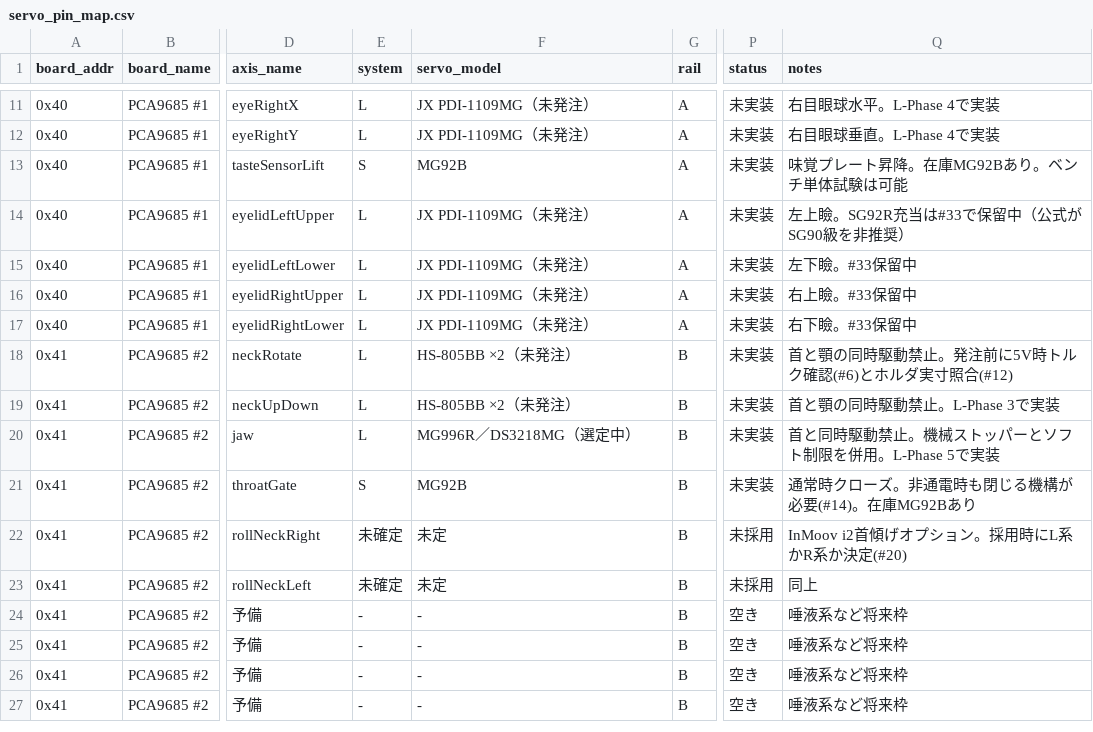
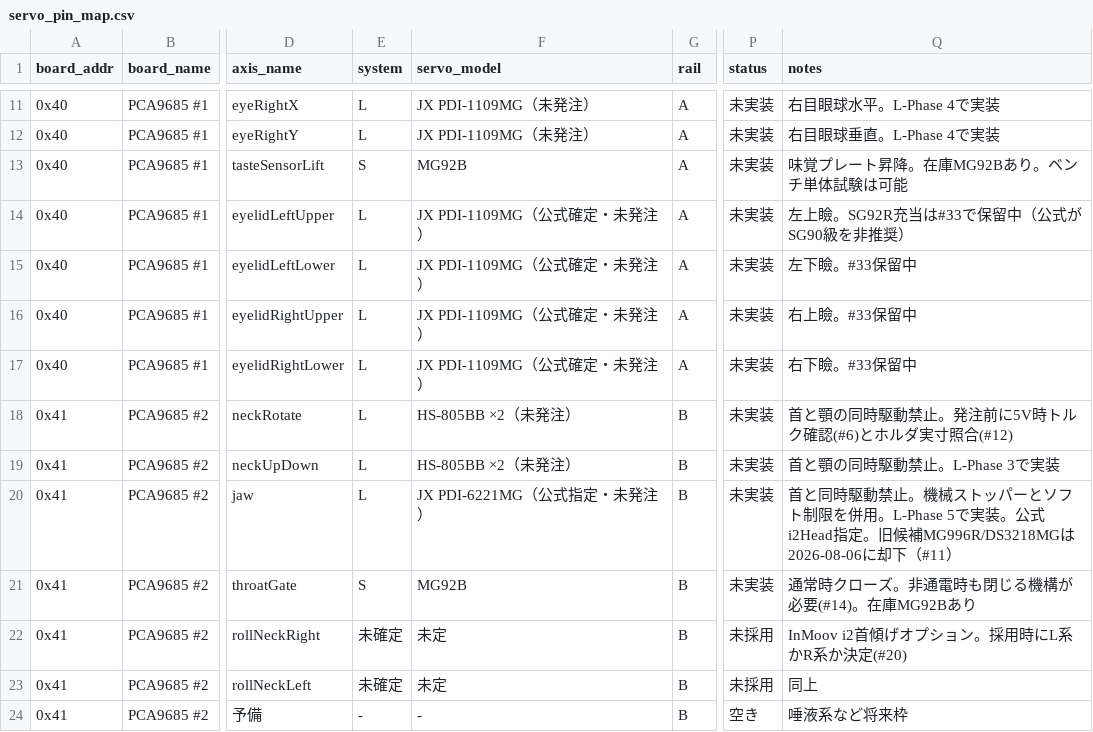
Before and after one commit to chinochino66/humanoid, a CSV file: firmware/servo_pin_map.csv, drawn as a sheet; only a part is shown, gaps mark what is left out; the shorter side is filled out with more unchanged rows; the diff names each change by its address in the sheet, - before the commit and + after, or states it on an @@ line.

```diff
--- a/firmware/servo_pin_map.csv
+++ b/firmware/servo_pin_map.csv
-F14:F17 (servo_model): JX PDI-1109MG（未発注）
+F14:F17 (servo_model): JX PDI-1109MG（公式確定・未発注）
-F20 (servo_model): MG996R／DS3218MG（選定中）
+F20 (servo_model): JX PDI-6221MG（公式指定・未発注）
-Q20 (notes): …5で実装
+Q20 (notes): …5で実装。公式i2Head指定。旧候補MG996R/DS3218MGは2026-08-06に却下（#11）
```
Also changed, not shown: 3 other files.
